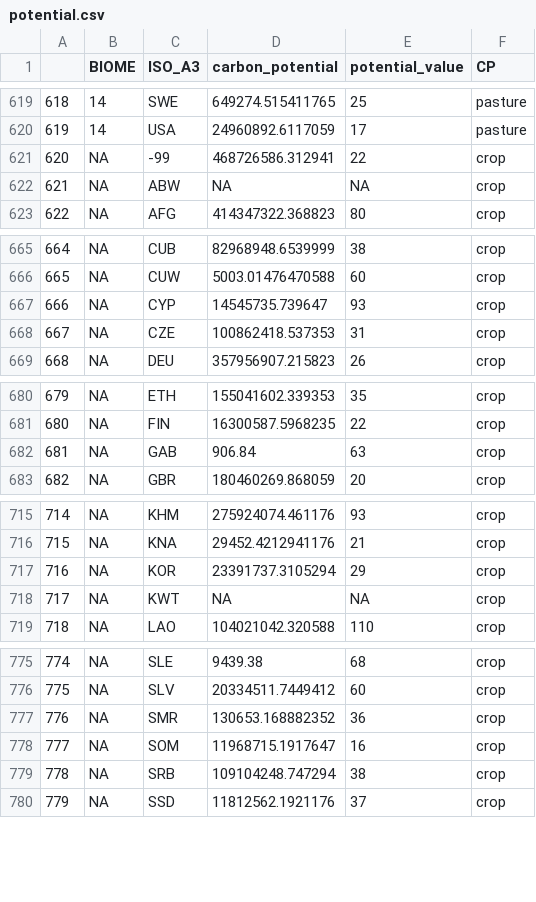
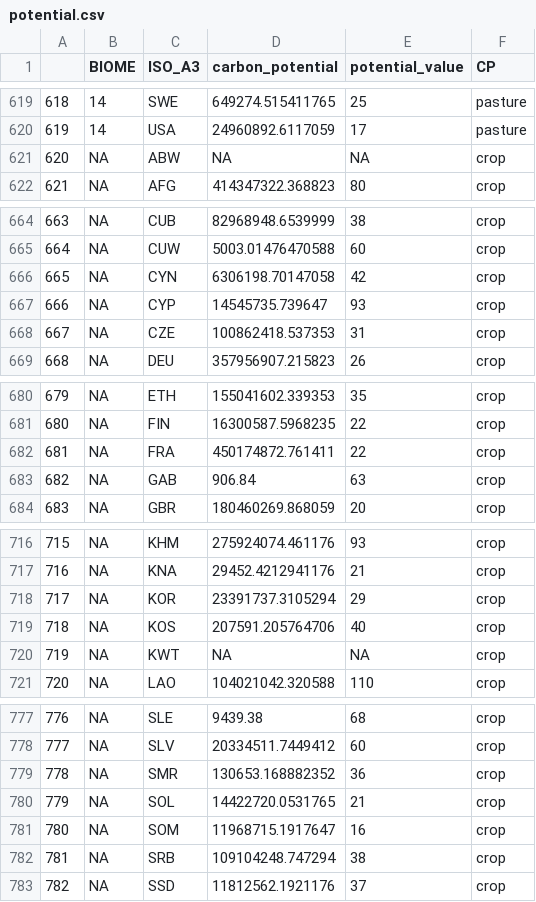
Before and after one commit to milliechapman/treesincroplands, a CSV file: output/potential.csv, drawn as a sheet; only a part is shown, gaps mark what is left out; removed rows and columns are numbered as before the commit, all else as after; the diff names each change by its address in the sheet, - before the commit and + after, or states it on an @@ line.

Commit message:
check potential

```diff
--- a/output/potential.csv
+++ b/output/potential.csv
-row 621: 620 | NA | -99 | 468726586.312941 | 22 | crop
@@ column A renumbered from row 621 down @@
+row 666: 665 | NA | CYN | 6306198.70147058 | 42 | crop
+row 682: 681 | NA | FRA | 450174872.761411 | 22 | crop
+row 719: 718 | NA | KOS | 207591.205764706 | 40 | crop
+row 780: 779 | NA | SOL | 14422720.0531765 | 21 | crop
```
Also changed, not shown: output/summary_potential_standing.csv, 5 other files.
